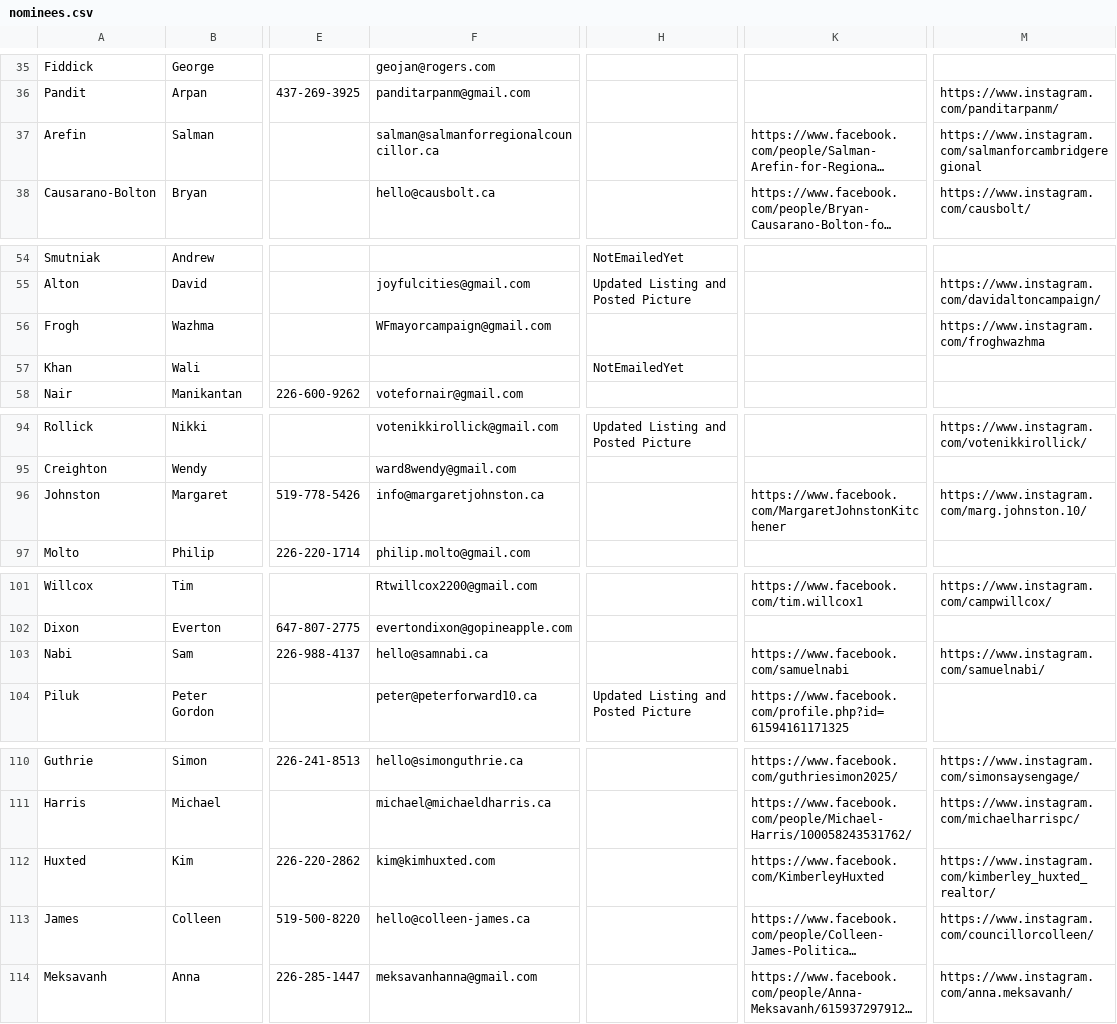
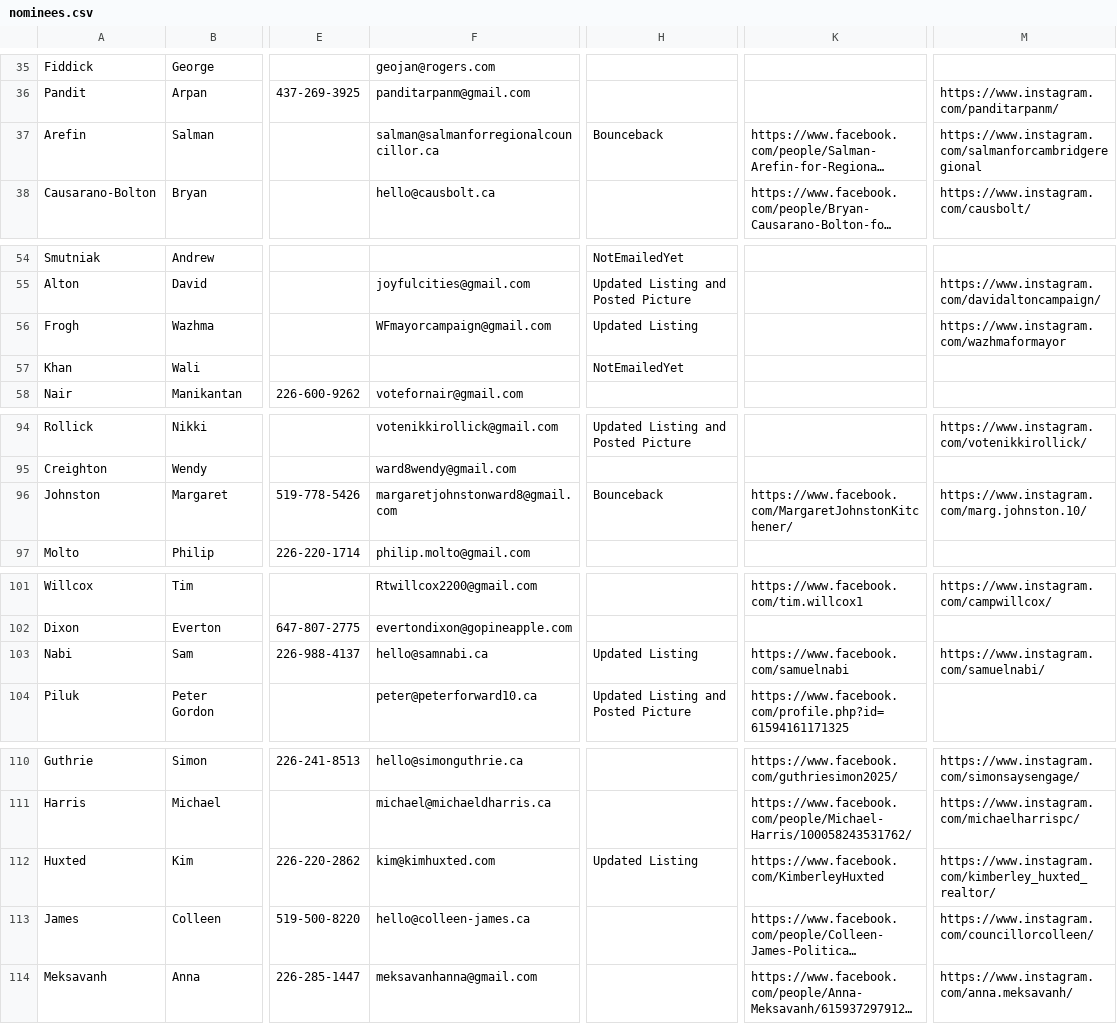
Before and after one commit to CivicTechWR/WRVotesMunicipal2026, a CSV file: docs/_data/sync/nominees.csv, drawn as a sheet; only a part is shown, gaps mark what is left out; long unchanged cells end in …; the diff names each change by its address in the sheet, - before the commit and + after, or states it on an @@ line.

Commit message:
Auto-commit: updated nominees.csv from Google Docs

```diff
--- a/docs/_data/sync/nominees.csv
+++ b/docs/_data/sync/nominees.csv
-H37: (empty)
+H37: Bounceback
-H56: (empty)
+H56: Updated Listing
-M56: https://www.instagram.com/froghwazhma
+M56: https://www.instagram.com/wazhmaformayor
-F96: info@margaretjohnston.ca
+F96: margaretjohnstonward8@gmail.com
-H96: (empty)
+H96: Bounceback
-K96: https://www.facebook.com/MargaretJohnstonKitchener
+K96: https://www.facebook.com/MargaretJohnstonKitchener/
-H103: (empty)
+H103: Updated Listing
-H112: (empty)
+H112: Updated Listing
```
